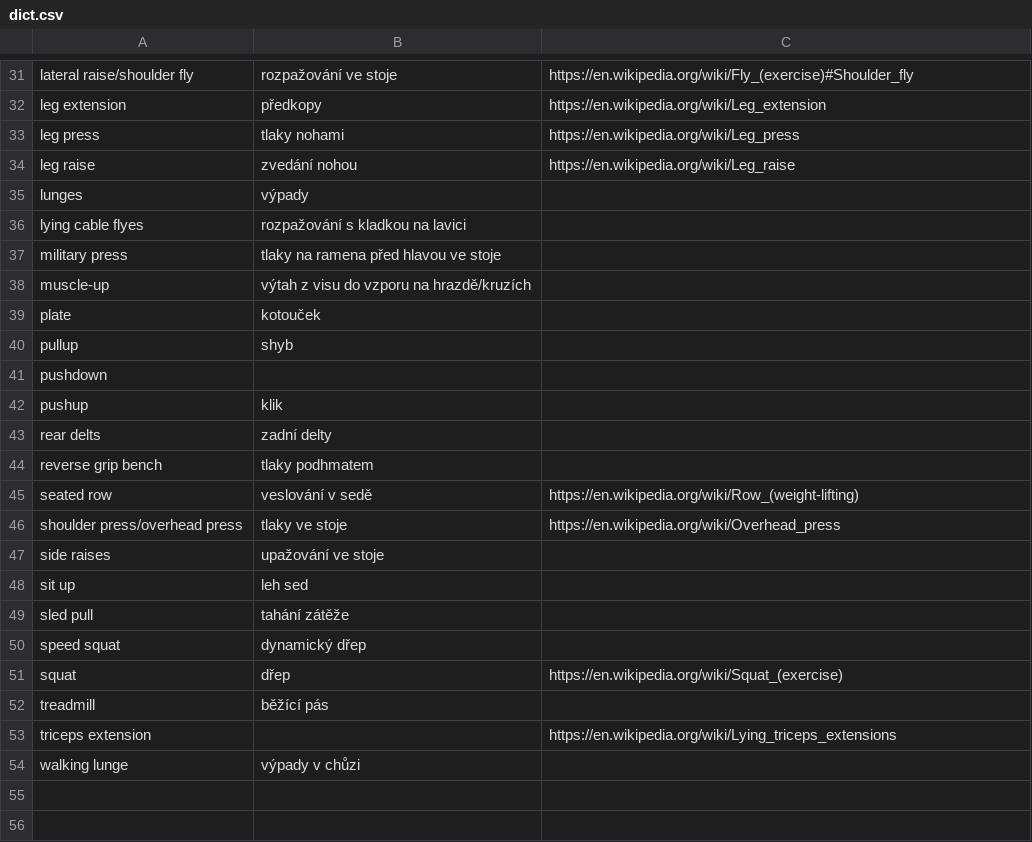
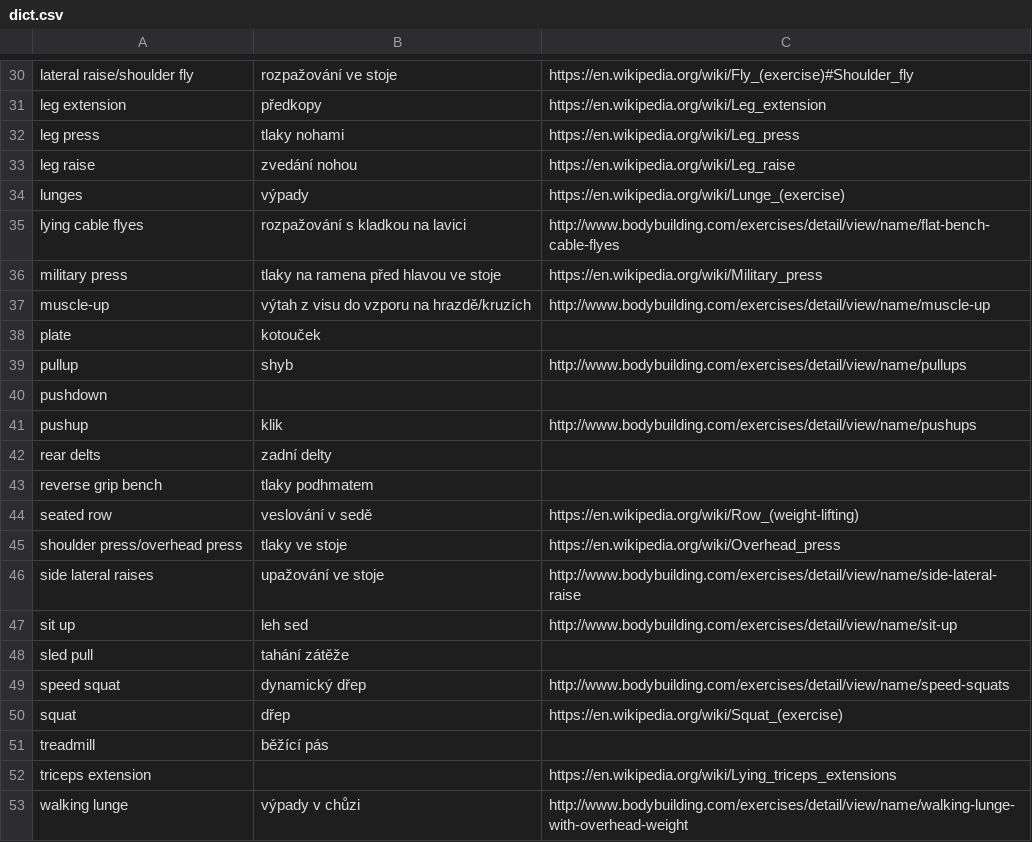
Before and after one commit to certik/gym_dict, a CSV file: dict.csv, drawn as a sheet; only a part is shown, gaps mark what is left out; the diff covers the shown part only.

```diff
--- a/dict.csv
+++ b/dict.csv
@@ -34,10 +33,10 @@ leg press,tlaky nohami,https://en.wikipedia.org/wiki/Leg_press
 leg raise,zvedání nohou,https://en.wikipedia.org/wiki/Leg_raise
-lunges,výpady,
-lying cable flyes,rozpažování s kladkou na lavici,
-military press,tlaky na ramena před hlavou ve stoje,
-muscle-up,výtah z visu do vzporu na hrazdě/kruzích,
+lunges,výpady,https://en.wikipedia.org/wiki/Lunge_(exercise)
+lying cable flyes,rozpažování s kladkou na lavici,http://www.bodybuilding.com/exercises/detail/view/name/flat-bench-cable-flyes
+military press,tlaky na ramena před hlavou ve stoje,https://en.wikipedia.org/wiki/Military_press
+muscle-up,výtah z visu do vzporu na hrazdě/kruzích,http://www.bodybuilding.com/exercises/detail/view/name/muscle-up
 plate,kotouček,
-pullup,shyb,
+pullup,shyb,http://www.bodybuilding.com/exercises/detail/view/name/pullups
 pushdown,,
-pushup,klik,
+pushup,klik,http://www.bodybuilding.com/exercises/detail/view/name/pushups
 rear delts,zadní delty,
@@ -46,6 +45,6 @@ seated row,veslování v sedě,https://en.wikipedia.org/wiki/Row_(weight-lifting
 shoulder press/overhead press,tlaky ve stoje,https://en.wikipedia.org/wiki/Overhead_press
-side raises,upažování ve stoje,
-sit up,leh sed,
+side lateral raises,upažování ve stoje,http://www.bodybuilding.com/exercises/detail/view/name/side-lateral-raise
+sit up,leh sed,http://www.bodybuilding.com/exercises/detail/view/name/sit-up
 sled pull,tahání zátěže,
-speed squat,dynamický dřep,
+speed squat,dynamický dřep,http://www.bodybuilding.com/exercises/detail/view/name/speed-squats
 squat,dřep,https://en.wikipedia.org/wiki/Squat_(exercise)
@@ -53,2 +52,2 @@ treadmill,běžící pás,
 triceps extension,,https://en.wikipedia.org/wiki/Lying_triceps_extensions
-walking lunge,výpady v chůzi,
+walking lunge,výpady v chůzi,http://www.bodybuilding.com/exercises/detail/view/name/walking-lunge-with-overhead-weight
```
Also changed, not shown: 2 added rows, 3 removed rows and 12 edited cells elsewhere in this file.
